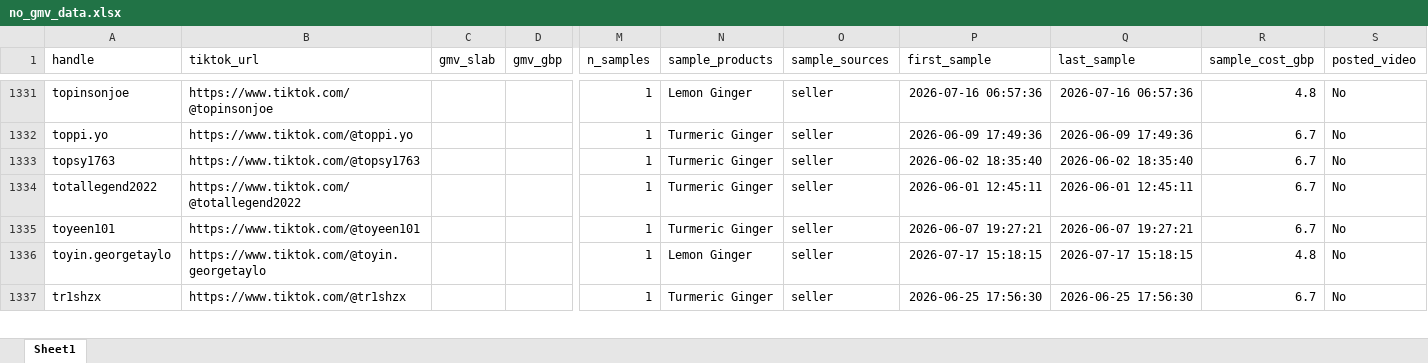
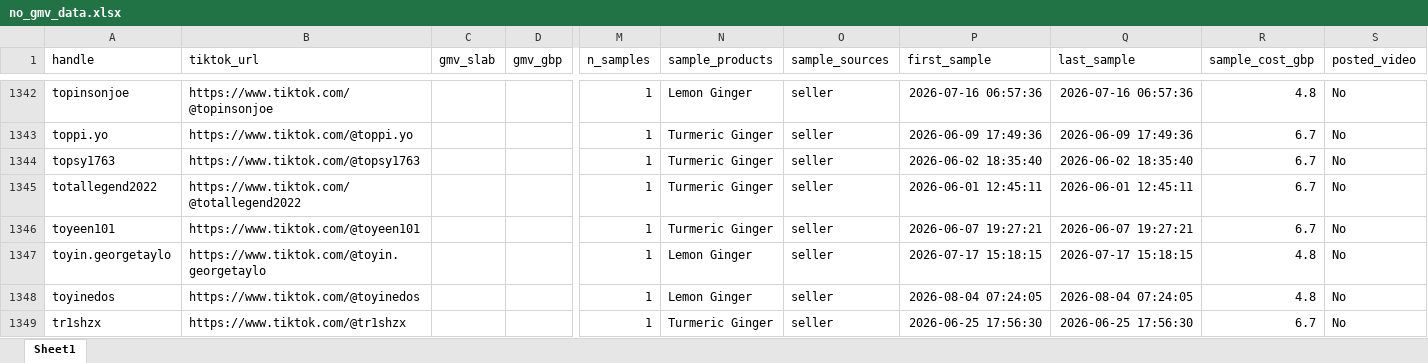
Before and after one commit to aviralgarg-commits/vahdam-sampling-dashboard, an Excel workbook: no_gmv_data.xlsx, sheet Sheet1, drawn as a sheet; only a part is shown, gaps mark what is left out; values as stored, in another font and other column widths than the file's, no borders; rows hold the shown columns only; the diff covers the shown part only; the diff names each change by its address in the sheet, - before the commit and + after, or states it on an @@ line.

```diff
--- a/no_gmv_data.xlsx (sheet Sheet1)
+++ b/no_gmv_data.xlsx (sheet Sheet1)
+row 1348: toyinedos | https://www.tiktok.com/@toyinedos |  |  | 1 | Lemon Ginger | seller | 2026-08-04 07:24:05 | 2026-08-04 07:24:05 | 4.8 | No
```
Also changed, not shown: 17 added rows and 3 edited cells elsewhere in this sheet, chase_list.xlsx, top_creators.xlsx, 2 other files.
